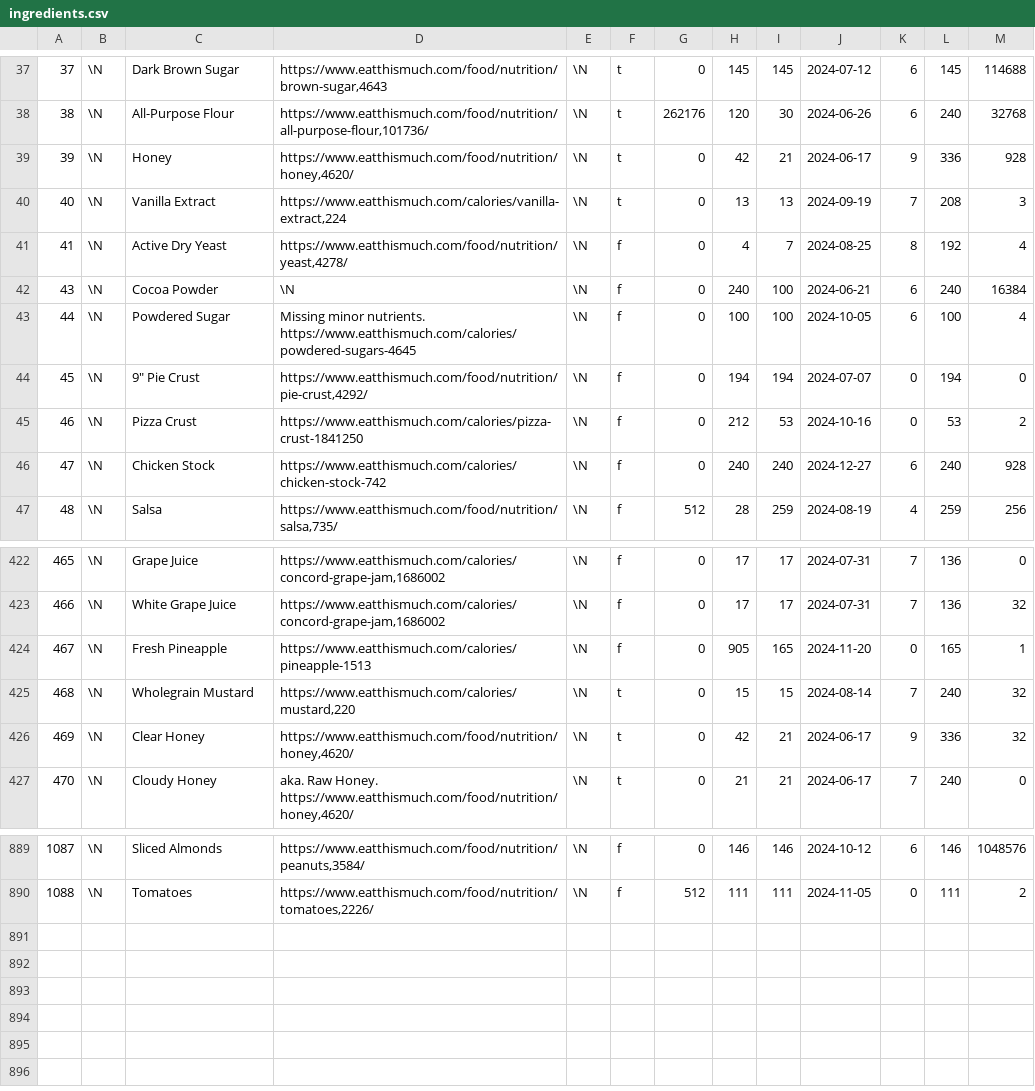
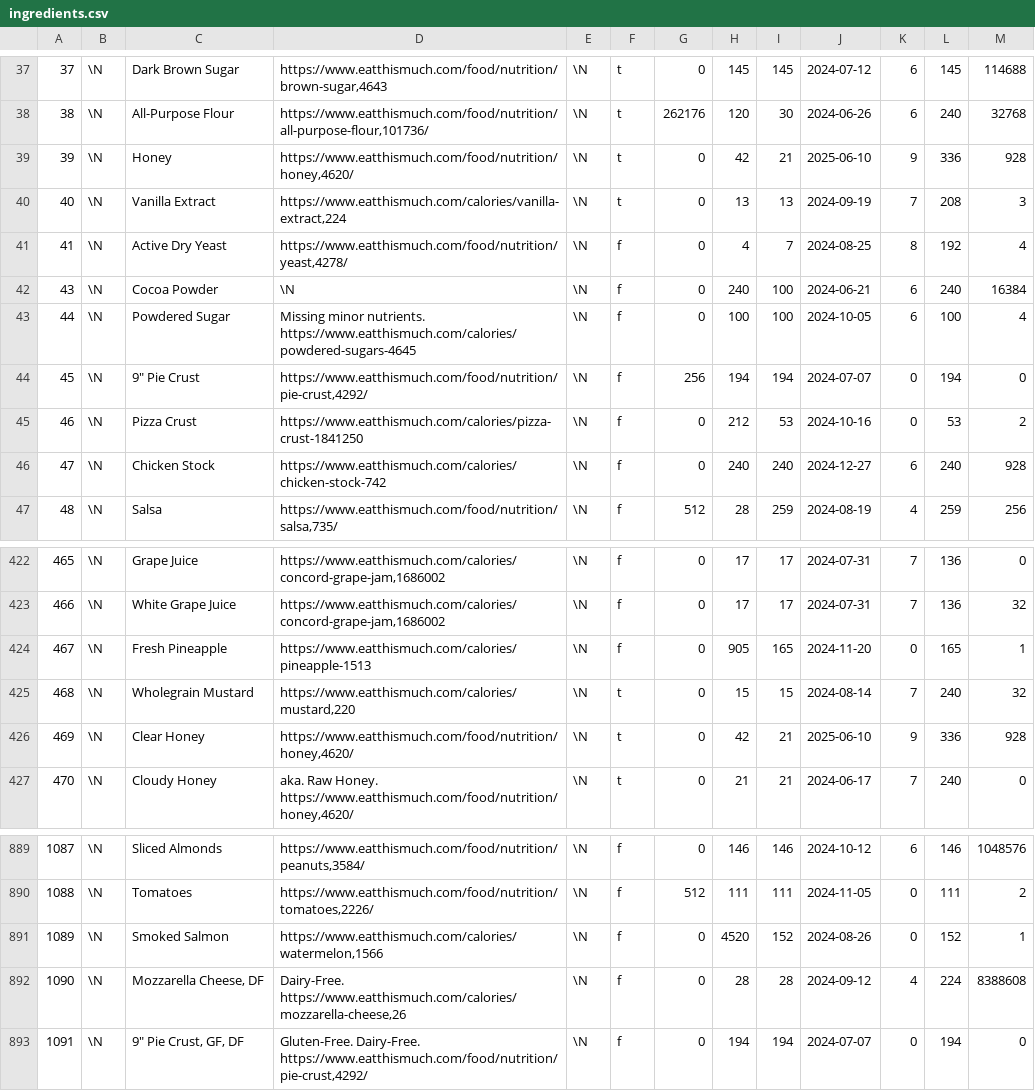
Before and after one commit to gscanlon21/a-feast-a-day, a CSV file: .backups/ingredients.csv, drawn as a sheet; only a part is shown, gaps mark what is left out.

```diff
--- a/.backups/ingredients.csv
+++ b/.backups/ingredients.csv
@@ -38,3 +38,3 @@
 38	\N	All-Purpose Flour	https://www.eatthismuch.com/food/nutrition/all-purpose-flour,101736/	\N	t	262176	120	30	2024-06-26	6	240	32768
-39	\N	Honey	https://www.eatthismuch.com/food/nutrition/honey,4620/	\N	t	0	42	21	2024-06-17	9	336	928
+39	\N	Honey	https://www.eatthismuch.com/food/nutrition/honey,4620/	\N	t	0	42	21	2025-06-10	9	336	928
 40	\N	Vanilla Extract	https://www.eatthismuch.com/calories/vanilla-extract,224	\N	t	0	13	13	2024-09-19	7	208	3
@@ -43,3 +43,3 @@
 44	\N	Powdered Sugar	Missing minor nutrients. https://www.eatthismuch.com/calories/powdered-sugars-4645	\N	f	0	100	100	2024-10-05	6	100	4
-45	\N	9" Pie Crust	https://www.eatthismuch.com/food/nutrition/pie-crust,4292/	\N	f	0	194	194	2024-07-07	0	194	0
+45	\N	9" Pie Crust	https://www.eatthismuch.com/food/nutrition/pie-crust,4292/	\N	f	256	194	194	2024-07-07	0	194	0
 46	\N	Pizza Crust	https://www.eatthismuch.com/calories/pizza-crust-1841250	\N	f	0	212	53	2024-10-16	0	53	2
@@ -425,3 +425,3 @@
 468	\N	Wholegrain Mustard	https://www.eatthismuch.com/calories/mustard,220	\N	t	0	15	15	2024-08-14	7	240	32
-469	\N	Clear Honey	https://www.eatthismuch.com/food/nutrition/honey,4620/	\N	t	0	42	21	2024-06-17	9	336	32
+469	\N	Clear Honey	https://www.eatthismuch.com/food/nutrition/honey,4620/	\N	t	0	42	21	2025-06-10	9	336	928
 470	\N	Cloudy Honey	aka. Raw Honey. https://www.eatthismuch.com/food/nutrition/honey,4620/	\N	t	0	21	21	2024-06-17	7	240	0
@@ -890 +890,4 @@
 1088	\N	Tomatoes	https://www.eatthismuch.com/food/nutrition/tomatoes,2226/	\N	f	512	111	111	2024-11-05	0	111	2
+1089	\N	Smoked Salmon	https://www.eatthismuch.com/calories/watermelon,1566	\N	f	0	4520	152	2024-08-26	0	152	1
+1090	\N	Mozzarella Cheese, DF	Dairy-Free. https://www.eatthismuch.com/calories/mozzarella-cheese,26	\N	f	0	28	28	2024-09-12	4	224	8388608
+1091	\N	9" Pie Crust, GF, DF	Gluten-Free. Dairy-Free. https://www.eatthismuch.com/food/nutrition/pie-crust,4292/	\N	f	0	194	194	2024-07-07	0	194	0
```
Also changed, not shown: .backups/recipes.csv, 2 other files.
